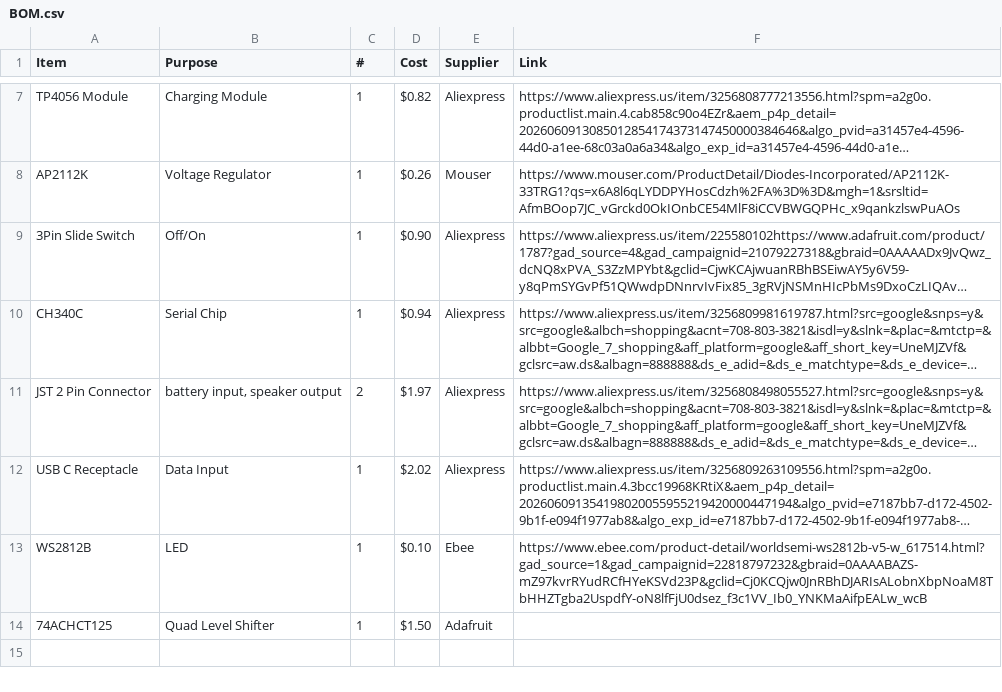
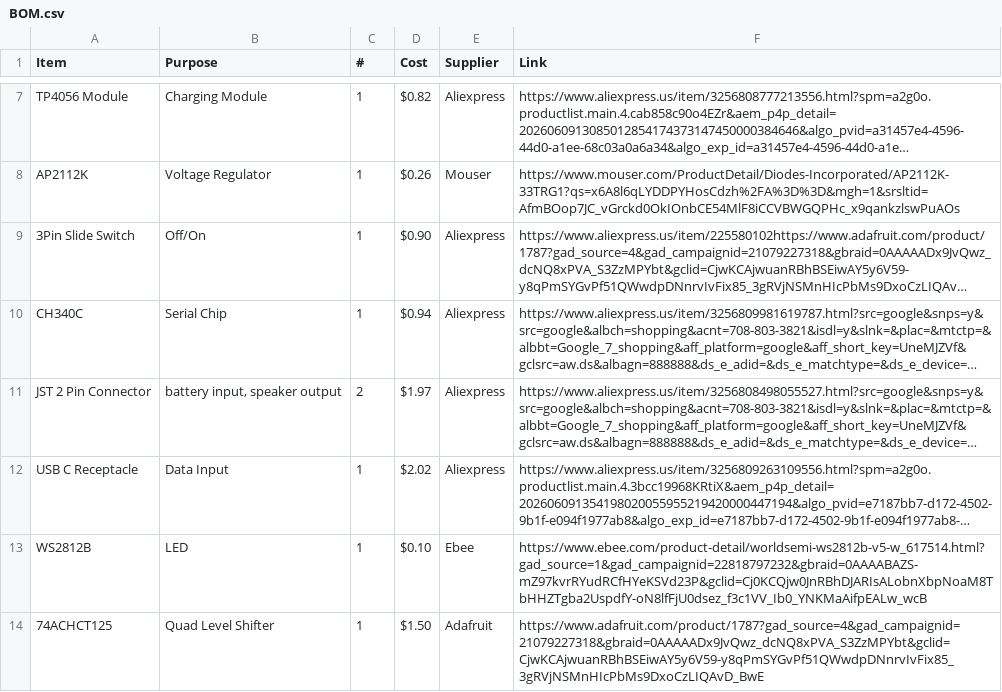
Before and after one commit to fajr-lilypad/seashell-speaker, a CSV file: BOM.csv, drawn as a sheet; only a part is shown, gaps mark what is left out; long unchanged cells end in ….

Commit message:
Update BOM.csv

```diff
--- a/BOM.csv
+++ b/BOM.csv
@@ -13,2 +13,2 @@
 "WS2812B","LED","1","$0.10","Ebee","https://www.ebee.com/product-detail/worldsemi-ws2812b-v5-w_617514.html?gad_source=1&gad_campaignid=22818797232&gbraid=0AAAABAZS-mZ97kvrRYudRCfHYeKSVd23P&gclid=Cj0KCQjw0JnRBhDJARIsALobnXbpNoaM8TbHHZTgba2UspdfY-oN8lfFjU0dsez_f3c1VV_Ib0_YNKMaAifpEALw_wcB"
-"74ACHCT125","Quad Level Shifter","1","$1.50","Adafruit",""
+"74ACHCT125","Quad Level Shifter","1","$1.50","Adafruit","https://www.adafruit.com/product/1787?gad_source=4&gad_campaignid=21079227318&gbraid=0AAAAADx9JvQwz_dcNQ8xPVA_S3ZzMPYbt&gclid=CjwKCAjwuanRBhBSEiwAY5y6V59-y8qPmSYGvPf51QWwdpDNnrvIvFix85_3gRVjNSMnHIcPbMs9DxoCzLIQAvD_BwE"
```
